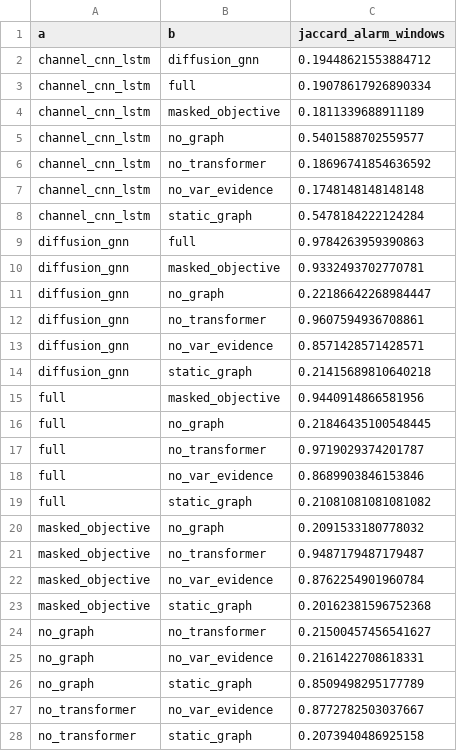
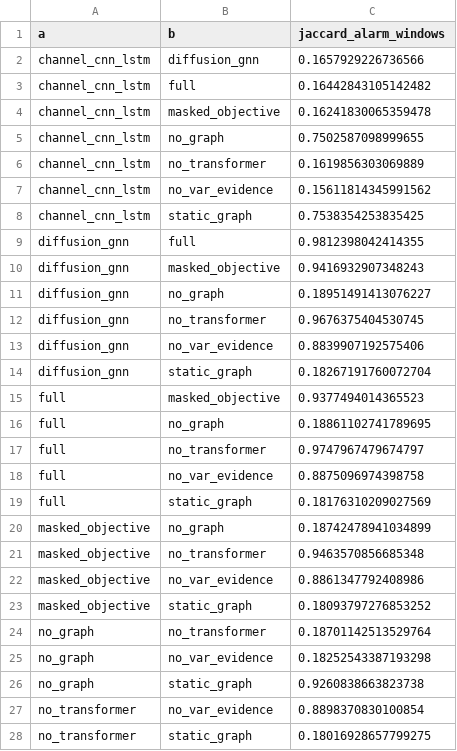
Before and after one commit to Lawl1et-1/neurotrace, a CSV file: results/chbmit/alarm_overlap.csv, drawn as a sheet; only a part is shown; the diff covers the shown part only.

```diff
--- a/results/chbmit/alarm_overlap.csv
+++ b/results/chbmit/alarm_overlap.csv
@@ -1,28 +1,28 @@
 a,b,jaccard_alarm_windows
-channel_cnn_lstm,diffusion_gnn,0.19448621553884712
-channel_cnn_lstm,full,0.19078617926890334
-channel_cnn_lstm,masked_objective,0.1811339688911189
-channel_cnn_lstm,no_graph,0.5401588702559577
-channel_cnn_lstm,no_transformer,0.18696741854636592
-channel_cnn_lstm,no_var_evidence,0.1748148148148148
-channel_cnn_lstm,static_graph,0.5478184222124284
-diffusion_gnn,full,0.9784263959390863
-diffusion_gnn,masked_objective,0.9332493702770781
-diffusion_gnn,no_graph,0.22186642268984447
-diffusion_gnn,no_transformer,0.9607594936708861
-diffusion_gnn,no_var_evidence,0.8571428571428571
-diffusion_gnn,static_graph,0.21415689810640218
-full,masked_objective,0.9440914866581956
-full,no_graph,0.21846435100548445
-full,no_transformer,0.9719029374201787
-full,no_var_evidence,0.8689903846153846
-full,static_graph,0.21081081081081082
-masked_objective,no_graph,0.2091533180778032
-masked_objective,no_transformer,0.9487179487179487
-masked_objective,no_var_evidence,0.8762254901960784
-masked_objective,static_graph,0.20162381596752368
-no_graph,no_transformer,0.21500457456541627
-no_graph,no_var_evidence,0.2161422708618331
-no_graph,static_graph,0.8509498295177789
-no_transformer,no_var_evidence,0.8772782503037667
-no_transformer,static_graph,0.2073940486925158
+channel_cnn_lstm,diffusion_gnn,0.1657929226736566
+channel_cnn_lstm,full,0.16442843105142482
+channel_cnn_lstm,masked_objective,0.16241830065359478
+channel_cnn_lstm,no_graph,0.7502587098999655
+channel_cnn_lstm,no_transformer,0.1619856303069889
+channel_cnn_lstm,no_var_evidence,0.15611814345991562
+channel_cnn_lstm,static_graph,0.7538354253835425
+diffusion_gnn,full,0.9812398042414355
+diffusion_gnn,masked_objective,0.9416932907348243
+diffusion_gnn,no_graph,0.18951491413076227
+diffusion_gnn,no_transformer,0.9676375404530745
+diffusion_gnn,no_var_evidence,0.8839907192575406
+diffusion_gnn,static_graph,0.18267191760072704
+full,masked_objective,0.9377494014365523
+full,no_graph,0.18861102741789695
+full,no_transformer,0.9747967479674797
+full,no_var_evidence,0.8875096974398758
+full,static_graph,0.18176310209027569
+masked_objective,no_graph,0.18742478941034899
+masked_objective,no_transformer,0.9463570856685348
+masked_objective,no_var_evidence,0.8861347792408986
+masked_objective,static_graph,0.18093797276853252
+no_graph,no_transformer,0.18701142513529764
+no_graph,no_var_evidence,0.18252543387193298
+no_graph,static_graph,0.9260838663823738
+no_transformer,no_var_evidence,0.8898370830100854
+no_transformer,static_graph,0.18016928657799275
```
Also changed, not shown: 1 edited cell elsewhere in this file, results/chbmit/matched_fa.csv, results/chbmit/summary.csv, 25 other files.
